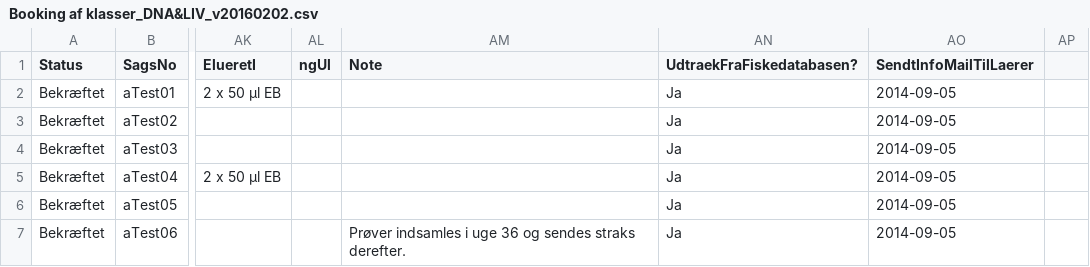
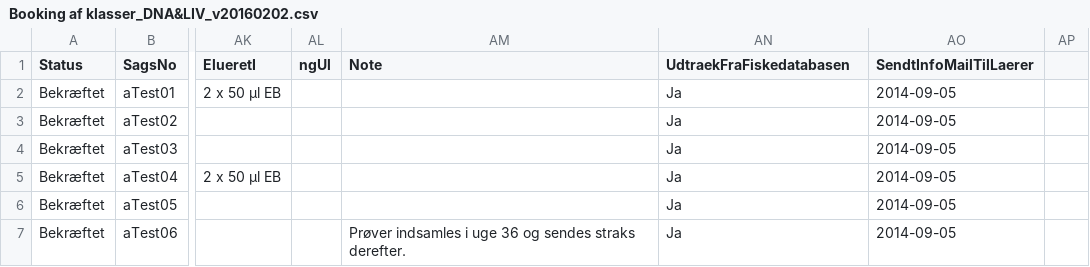
Before and after one commit to davidkonrad/dnaliv2, a CSV file: projectdata/Booking af klasser_DNA&LIV_v20160202.csv, drawn as a sheet; only a part is shown, gaps mark what is left out; the diff names each change by its address in the sheet, - before the commit and + after, or states it on an @@ line.

```diff
--- a/projectdata/Booking af klasser_DNA&LIV_v20160202.csv
+++ b/projectdata/Booking af klasser_DNA&LIV_v20160202.csv
-AN1: UdtraekFraFiskedatabasen?
+AN1: UdtraekFraFiskedatabasen
```
Also changed, not shown: 6 other files.
